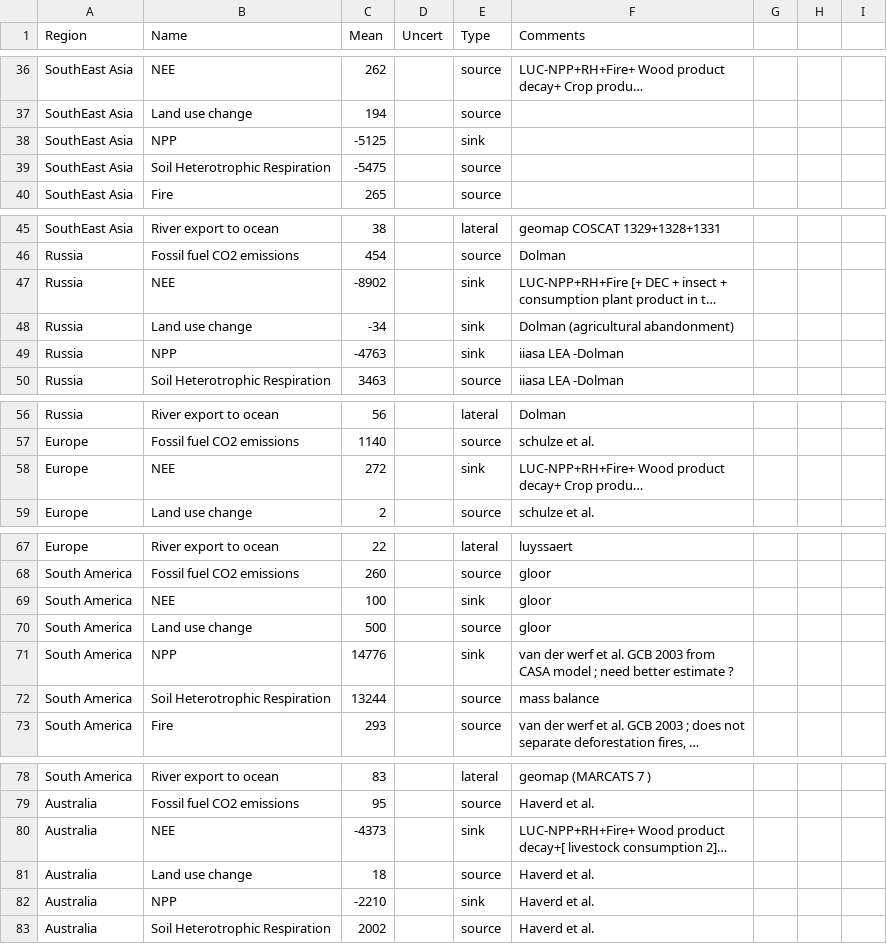
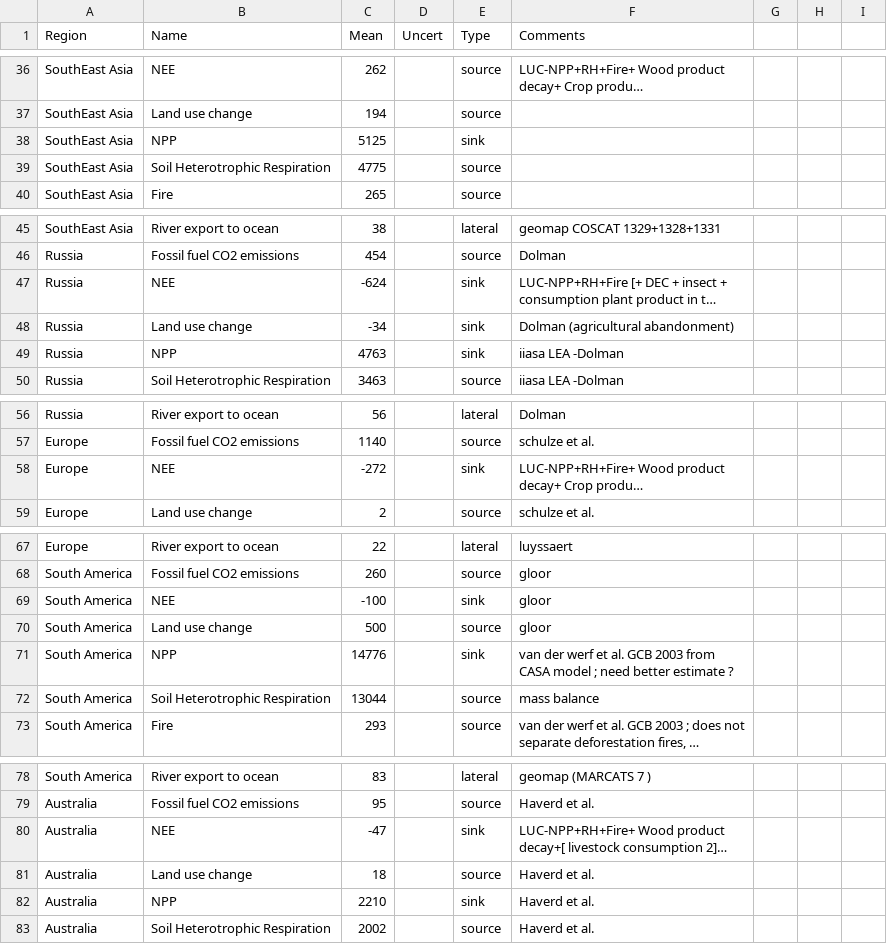
Before and after one commit to GlobalCarbonAtlas/reccap, a CSV file: data/reccap_app_master_v2.csv, drawn as a sheet; only a part is shown, gaps mark what is left out; long unchanged cells end in …; the diff covers the shown part only; the diff names each change by its address in the sheet, - before the commit and + after, or states it on an @@ line.

```diff
--- a/data/reccap_app_master_v2.csv
+++ b/data/reccap_app_master_v2.csv
-C38 (Mean): -5125
+C38 (Mean): 5125
-C39 (Mean): -5475
+C39 (Mean): 4775
-C47 (Mean): -8902
+C47 (Mean): -624
-C49 (Mean): -4763
+C49 (Mean): 4763
-C58 (Mean): 272
+C58 (Mean): -272
-C69 (Mean): 100
+C69 (Mean): -100
-C72 (Mean): 13244
+C72 (Mean): 13044
-C80 (Mean): -4373
+C80 (Mean): -47
-C82 (Mean): -2210
+C82 (Mean): 2210
```
Also changed, not shown: 11 edited cells elsewhere in this file, 2 other files.
